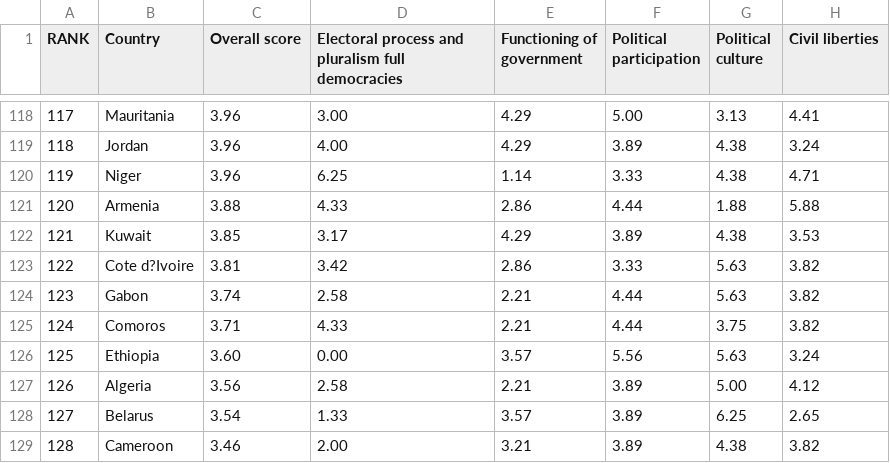
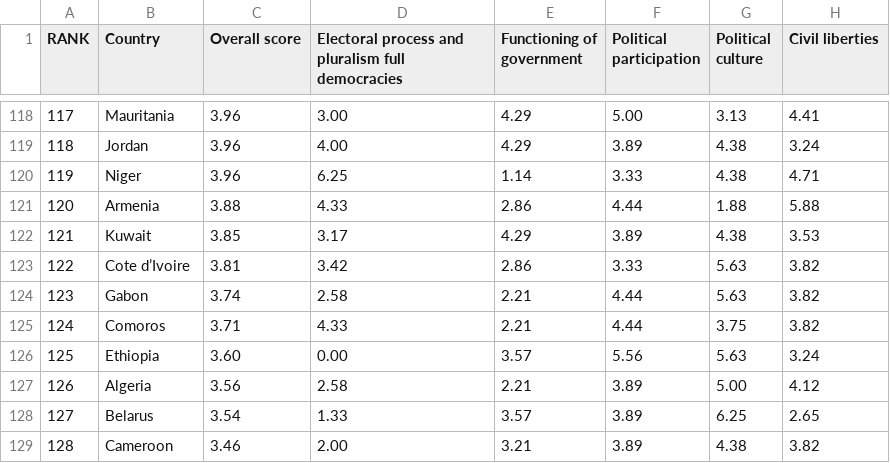
Before and after one commit to joalbinagorta/clase0, a CSV file: data_democracyindex2016.csv, drawn as a sheet; only a part is shown, gaps mark what is left out.

Commit message:
Add files via upload

```diff
--- a/data_democracyindex2016.csv
+++ b/data_democracyindex2016.csv
@@ -122,3 +122,3 @@ RANK;Country;Overall score;Electoral process and pluralism full democracies;Func
 121;Kuwait;3.85;3.17;4.29;3.89;4.38;3.53;
-122;Cote d?Ivoire;3.81;3.42;2.86;3.33;5.63;3.82;
+122;Cote d’Ivoire;3.81;3.42;2.86;3.33;5.63;3.82;
 123;Gabon;3.74;2.58;2.21;4.44;5.63;3.82;
```
